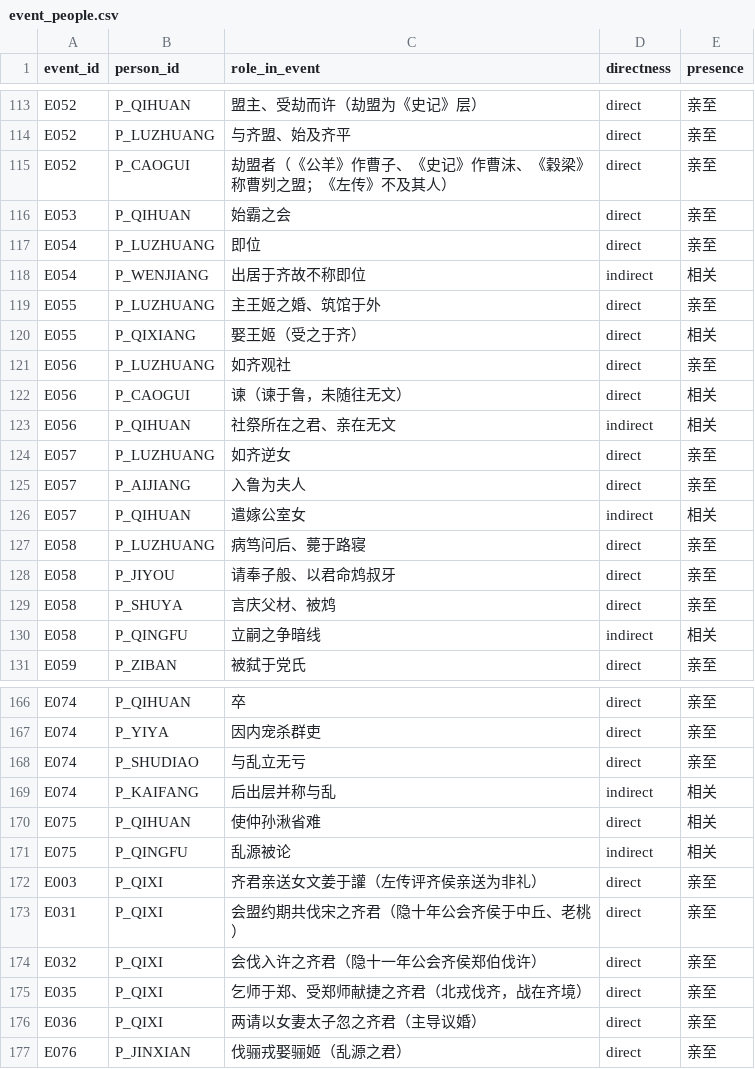
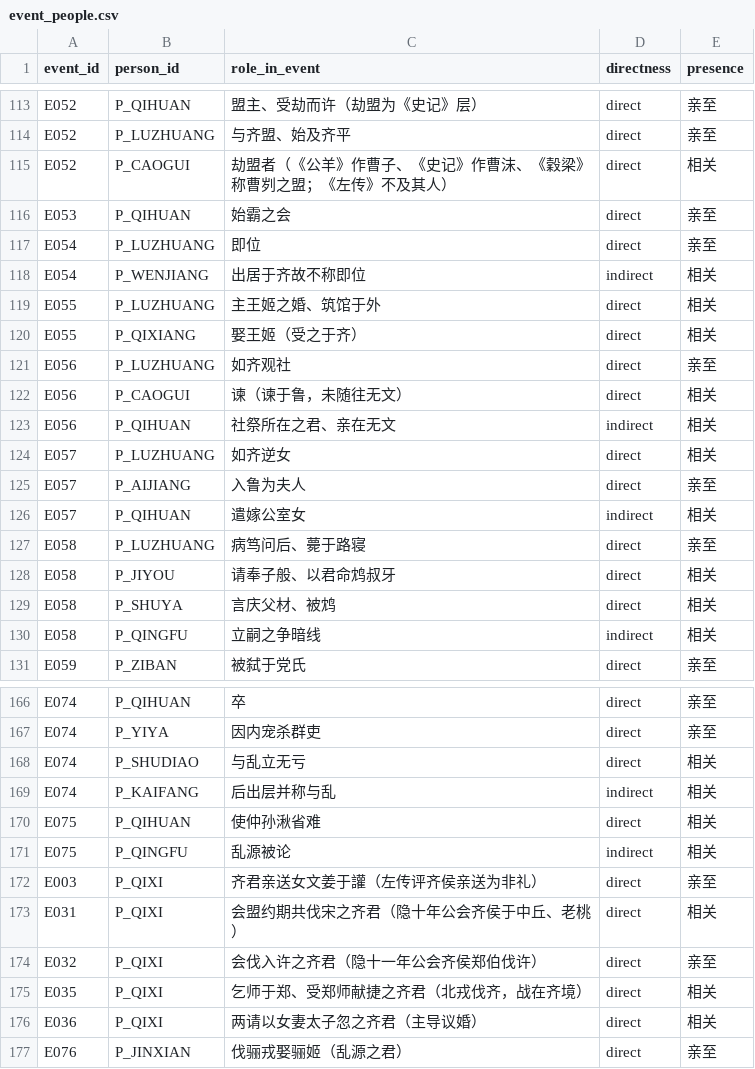
Before and after one commit to QuinnyXu/chunqiu, a CSV file: data/csv/event_people.csv, drawn as a sheet; only a part is shown, gaps mark what is left out; the diff covers the shown part only.

```diff
--- a/data/csv/event_people.csv
+++ b/data/csv/event_people.csv
@@ -114,3 +114,3 @@ E052,P_QIHUAN,盟主、受劫而许（劫盟为《史记》层）,direct,亲至
 E052,P_LUZHUANG,与齐盟、始及齐平,direct,亲至
-E052,P_CAOGUI,劫盟者（《公羊》作曹子、《史记》作曹沫、《穀梁》称曹刿之盟；《左传》不及其人）,direct,亲至
+E052,P_CAOGUI,劫盟者（《公羊》作曹子、《史记》作曹沫、《穀梁》称曹刿之盟；《左传》不及其人）,direct,相关
 E053,P_QIHUAN,始霸之会,direct,亲至
@@ -118,3 +118,3 @@ E054,P_LUZHUANG,即位,direct,亲至
 E054,P_WENJIANG,出居于齐故不称即位,indirect,相关
-E055,P_LUZHUANG,主王姬之婚、筑馆于外,direct,亲至
+E055,P_LUZHUANG,主王姬之婚、筑馆于外,direct,相关
 E055,P_QIXIANG,娶王姬（受之于齐）,direct,相关
@@ -123,3 +123,3 @@ E056,P_CAOGUI,谏（谏于鲁，未随往无文）,direct,相关
 E056,P_QIHUAN,社祭所在之君、亲在无文,indirect,相关
-E057,P_LUZHUANG,如齐逆女,direct,亲至
+E057,P_LUZHUANG,如齐逆女,direct,相关
 E057,P_AIJIANG,入鲁为夫人,direct,亲至
@@ -127,4 +127,4 @@ E057,P_QIHUAN,遣嫁公室女,indirect,相关
 E058,P_LUZHUANG,病笃问后、薨于路寝,direct,亲至
-E058,P_JIYOU,请奉子般、以君命鸩叔牙,direct,亲至
-E058,P_SHUYA,言庆父材、被鸩,direct,亲至
+E058,P_JIYOU,请奉子般、以君命鸩叔牙,direct,相关
+E058,P_SHUYA,言庆父材、被鸩,direct,相关
 E058,P_QINGFU,立嗣之争暗线,indirect,相关
@@ -167,3 +167,3 @@ E074,P_QIHUAN,卒,direct,亲至
 E074,P_YIYA,因内宠杀群吏,direct,亲至
-E074,P_SHUDIAO,与乱立无亏,direct,亲至
+E074,P_SHUDIAO,与乱立无亏,direct,相关
 E074,P_KAIFANG,后出层并称与乱,indirect,相关
@@ -172,6 +172,6 @@ E075,P_QINGFU,乱源被论,indirect,相关
 E003,P_QIXI,齐君亲送女文姜于讙（左传评齐侯亲送为非礼）,direct,亲至
-E031,P_QIXI,会盟约期共伐宋之齐君（隐十年公会齐侯于中丘、老桃）,direct,亲至
+E031,P_QIXI,会盟约期共伐宋之齐君（隐十年公会齐侯于中丘、老桃）,direct,相关
 E032,P_QIXI,会伐入许之齐君（隐十一年公会齐侯郑伯伐许）,direct,亲至
-E035,P_QIXI,乞师于郑、受郑师献捷之齐君（北戎伐齐，战在齐境）,direct,亲至
-E036,P_QIXI,两请以女妻太子忽之齐君（主导议婚）,direct,亲至
+E035,P_QIXI,乞师于郑、受郑师献捷之齐君（北戎伐齐，战在齐境）,direct,相关
+E036,P_QIXI,两请以女妻太子忽之齐君（主导议婚）,direct,相关
 E076,P_JINXIAN,伐骊戎娶骊姬（乱源之君）,direct,亲至
```
Also changed, not shown: 54 edited cells elsewhere in this file, data/csv/events.csv, data/csv/passages.csv, 7 other files.
